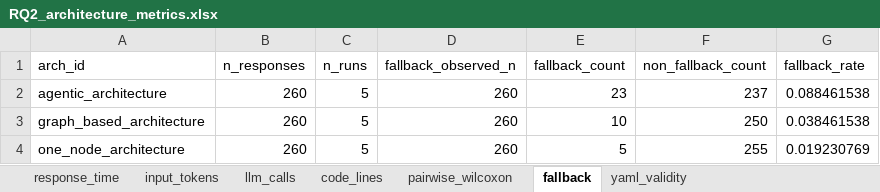
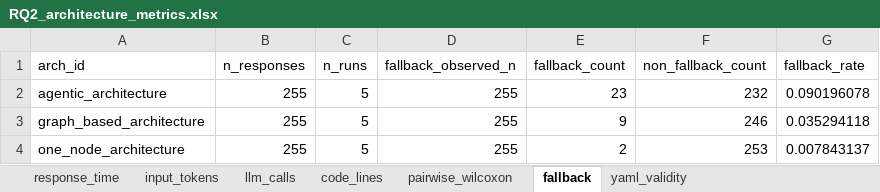
Before and after one commit to miso-booster/senpai-experiments, an Excel workbook: out/RQ2_architecture_metrics/RQ2_architecture_metrics.xlsx, sheet fallback, drawn as a sheet; values as stored, in another font and other column widths than the file's, no borders; the diff names each change by its address in the sheet, - before the commit and + after, or states it on an @@ line.

```diff
--- a/out/RQ2_architecture_metrics/RQ2_architecture_metrics.xlsx (sheet fallback)
+++ b/out/RQ2_architecture_metrics/RQ2_architecture_metrics.xlsx (sheet fallback)
-B2:B4 (n_responses): 260
+B2:B4 (n_responses): 255
-D2:D4 (fallback_observed_n): 260
+D2:D4 (fallback_observed_n): 255
-F2 (non_fallback_count): 237
+F2 (non_fallback_count): 232
-G2 (fallback_rate): 0.088461538
+G2 (fallback_rate): 0.090196078
-E3 (fallback_count): 10
+E3 (fallback_count): 9
-F3 (non_fallback_count): 250
+F3 (non_fallback_count): 246
-G3 (fallback_rate): 0.038461538
+G3 (fallback_rate): 0.035294118
-E4 (fallback_count): 5
+E4 (fallback_count): 2
-F4 (non_fallback_count): 255
+F4 (non_fallback_count): 253
-G4 (fallback_rate): 0.019230769
+G4 (fallback_rate): 0.007843137
```
Also changed, not shown: sheet pairwise_wilcoxon, sheet input_tokens, sheet response_time, sheet code_lines, sheet yaml_validity, sheet llm_calls, 12 other files.
